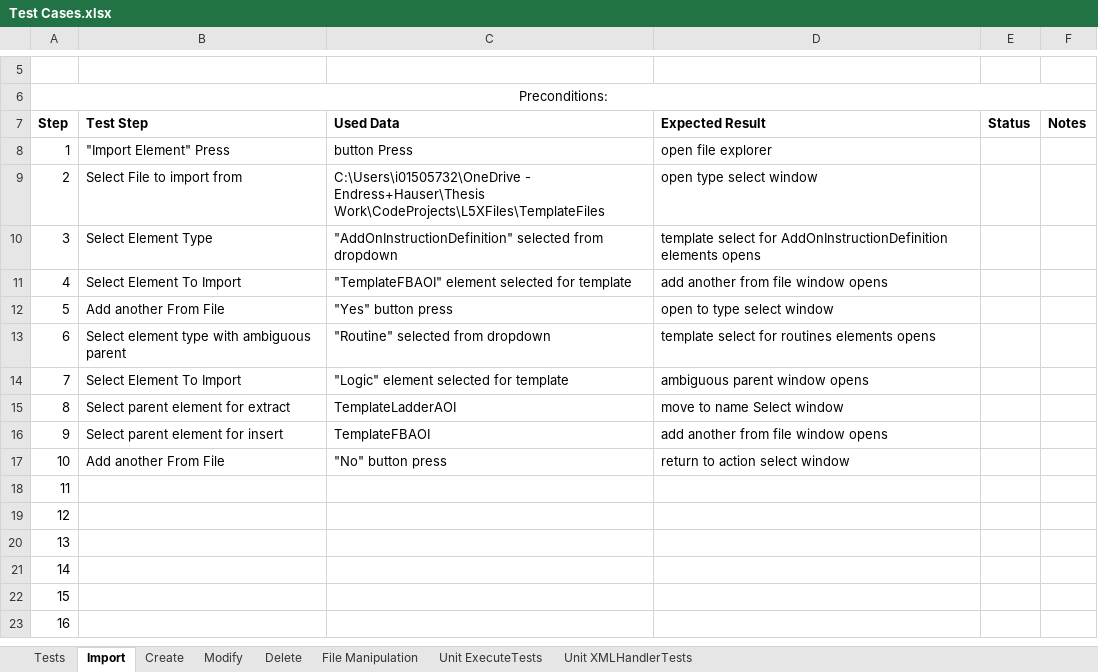
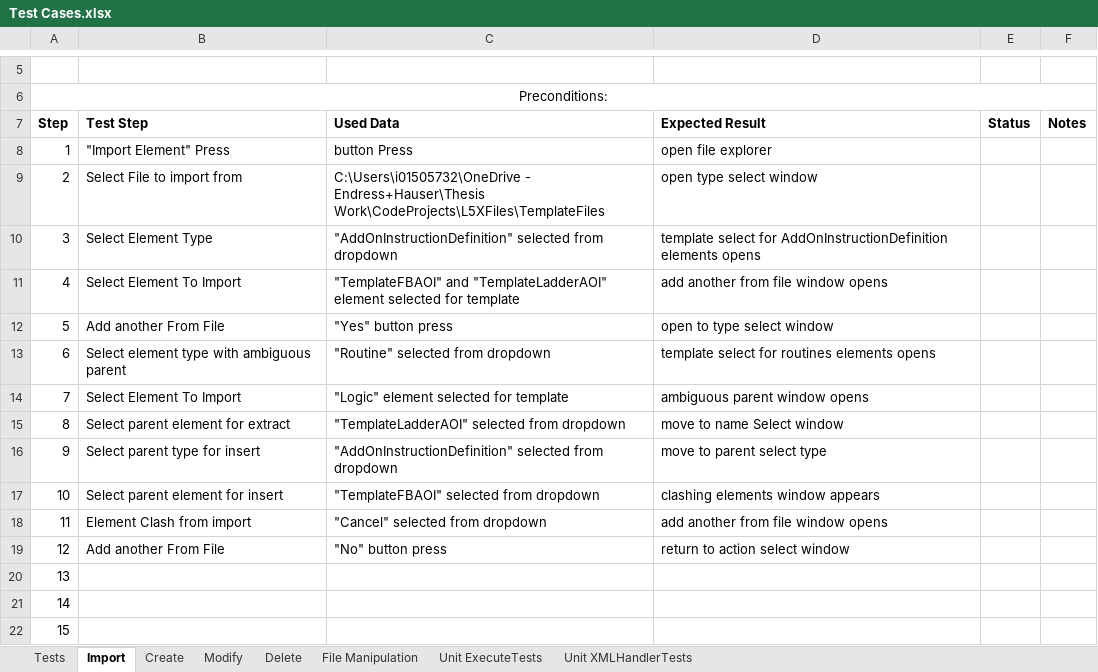
Before and after one commit to CorbinFerguson/ThesisBuildTool, an Excel workbook: Test Cases.xlsx, sheet Import, drawn as a sheet; only a part is shown, gaps mark what is left out; the shorter side is filled out with more unchanged rows; values as stored, in another font and other column widths than the file's, no borders; the diff names each change by its address in the sheet, - before the commit and + after, or states it on an @@ line.

Commit message:
update import elements and associated test.

```diff
--- a/Test Cases.xlsx (sheet Import)
+++ b/Test Cases.xlsx (sheet Import)
-C11: "TemplateFBAOI" element selected…
+C11: "TemplateFBAOI" and "TemplateLadderAOI" element selected…
-C15: TemplateLadderAOI
+C15: "TemplateLadderAOI" selected from dropdown
-B16: Select parent element for insert
+B16: Select parent type for insert
-C16: TemplateFBAOI
+C16: "AddOnInstructionDefinition" selected from dropdown
-D16: add another from file window opens
+D16: move to parent select type
-B17: Add another From File
+B17: Select parent element for insert
-C17: "No" button press
+C17: "TemplateFBAOI" selected from dropdown
-D17: return to action select window
+D17: clashing elements window appears
-B18: (empty)
+B18: Element Clash from import
-C18: (empty)
+C18: "Cancel" selected from dropdown
-D18: (empty)
+D18: add another from file window opens
-B19: (empty)
+B19: Add another From File
-C19: (empty)
+C19: "No" button press
-D19: (empty)
+D19: return to action select window
```
Also changed, not shown: sheet Tests, sheet Create, sheet Unit XMLHandlerTests, charts or pictures, 4 other files.
